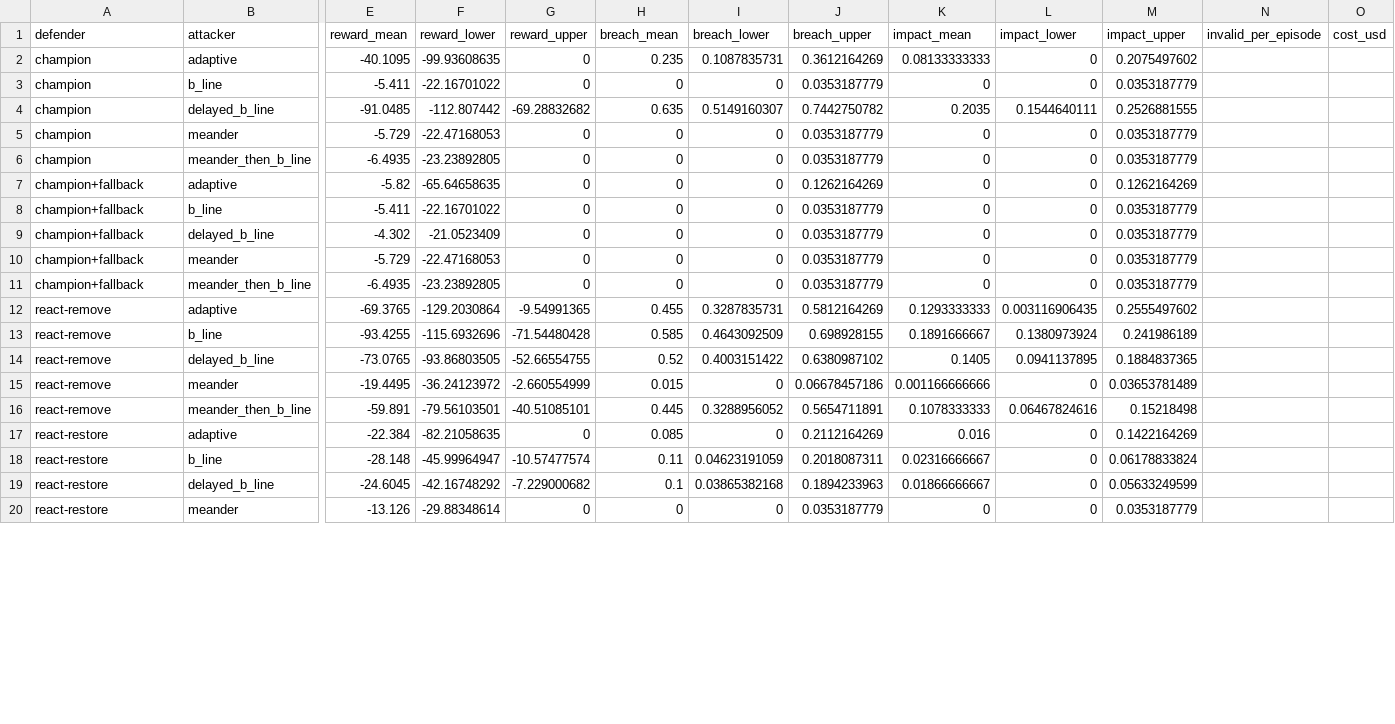
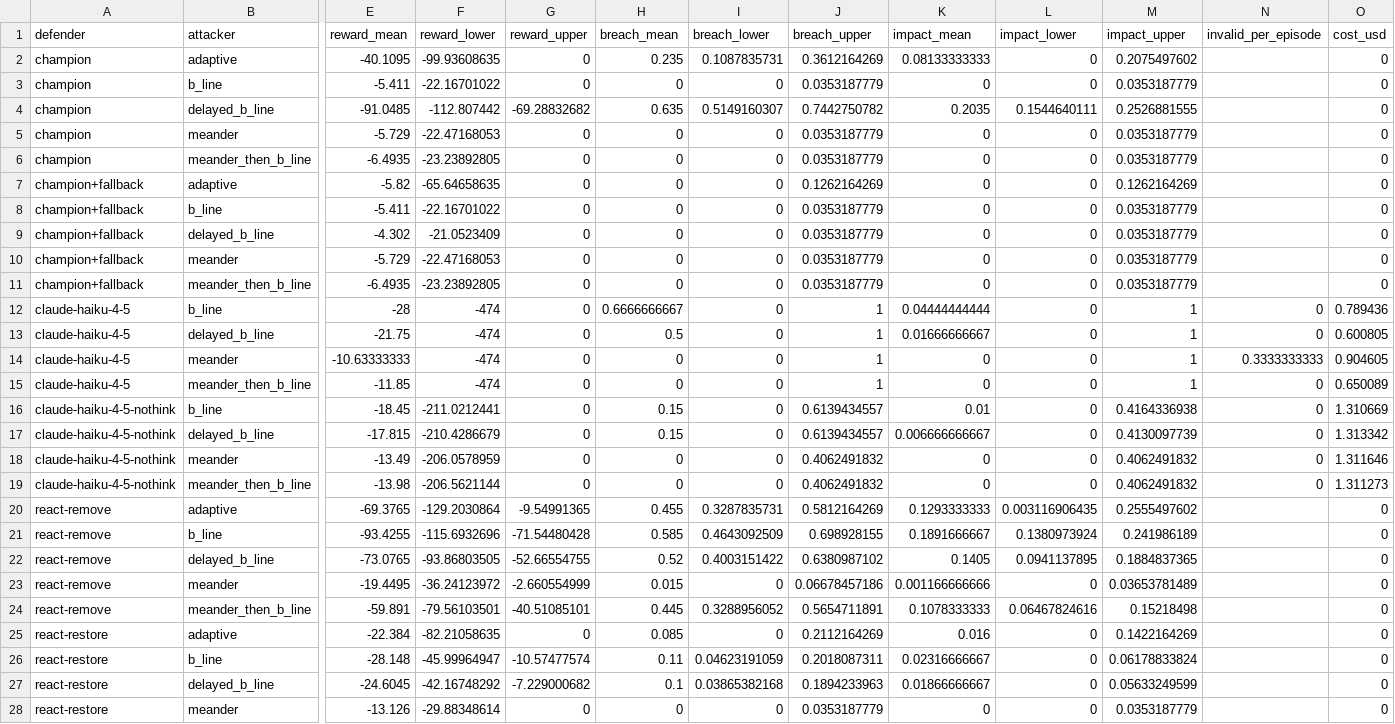
Before and after one commit to Dodgeboi/NazeResearchNSRI, a CSV file: data/cage/certified_summary.csv, drawn as a sheet; only a part is shown, gaps mark what is left out; addresses are those after the commit; rows hold the shown columns only; the diff covers the shown part only; the diff names each change by its address in the sheet, - before the commit and + after, or states it on an @@ line.

```diff
--- a/data/cage/certified_summary.csv
+++ b/data/cage/certified_summary.csv
-O2:O11 (cost_usd): (empty)
+O2:O11 (cost_usd): 0
+row 12: claude-haiku-4-5 | b_line | -28 | -474 | 0 | 0.6666666667 | 0 | 1 | 0.04444444444 | 0 | 1 | 0 | 0.789436
+row 13: claude-haiku-4-5 | delayed_b_line | -21.75 | -474 | 0 | 0.5 | 0 | 1 | 0.01666666667 | 0 | 1 | 0 | 0.600805
+row 14: claude-haiku-4-5 | meander | -10.63333333 | -474 | 0 | 0 | 0 | 1 | 0 | 0 | 1 | 0.3333333333 | 0.904605
+row 15: claude-haiku-4-5 | meander_then_b_line | -11.85 | -474 | 0 | 0 | 0 | 1 | 0 | 0 | 1 | 0 | 0.650089
+row 16: claude-haiku-4-5-nothink | b_line | -18.45 | -211.0212441 | 0 | 0.15 | 0 | 0.6139434557 | 0.01 | 0 | 0.4164336938 | 0 | 1.310669
+row 17: claude-haiku-4-5-nothink | delayed_b_line | -17.815 | -210.4286679 | 0 | 0.15 | 0 | 0.6139434557 | 0.006666666667 | 0 | 0.4130097739 | 0 | 1.313342
+row 18: claude-haiku-4-5-nothink | meander | -13.49 | -206.0578959 | 0 | 0 | 0 | 0.4062491832 | 0 | 0 | 0.4062491832 | 0 | 1.311646
+row 19: claude-haiku-4-5-nothink | meander_then_b_line | -13.98 | -206.5621144 | 0 | 0 | 0 | 0.4062491832 | 0 | 0 | 0.4062491832 | 0 | 1.311273
-O20:O28 (cost_usd): (empty)
+O20:O28 (cost_usd): 0
```
Also changed, not shown: 6 edited cells elsewhere in this file, data/cage/stopping.csv, data/cage/worst_case.csv, 16 other files.
